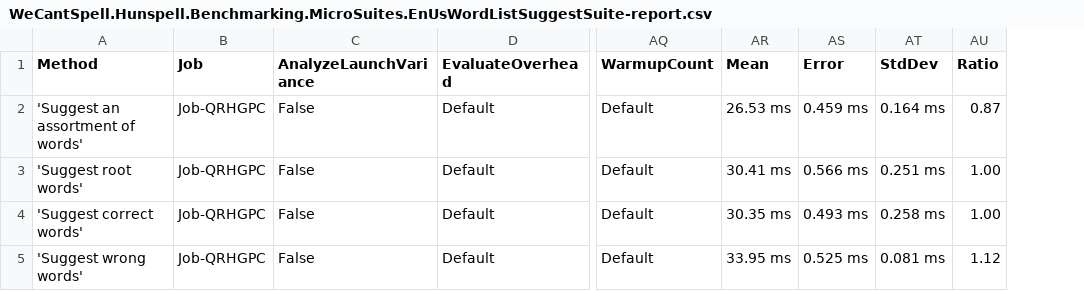
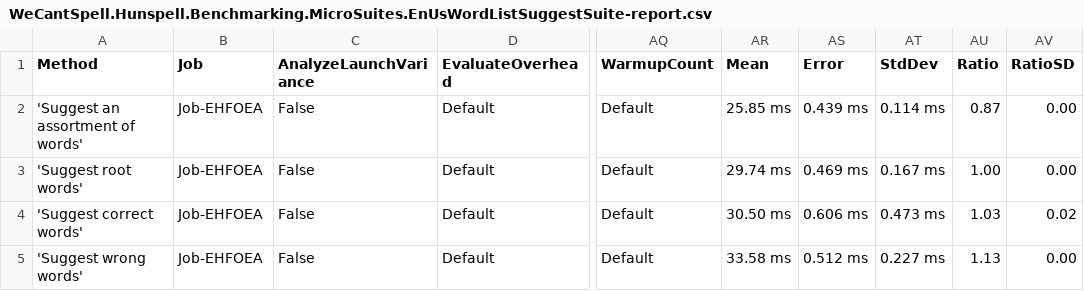
Before and after one commit to aarondandy/WeCantSpell.Hunspell, a CSV file: WeCantSpell.Hunspell.Benchmarking.MicroSuites/BenchmarkDotNet.Artifacts/results/WeCantSpell.Hunspell.Benchmarking.MicroSuites.EnUsWordListSuggestSuite-report.csv, drawn as a sheet; only a part is shown, gaps mark what is left out; the diff names each change by its address in the sheet, - before the commit and + after, or states it on an @@ line.

```diff
--- a/WeCantSpell.Hunspell.Benchmarking.MicroSuites/BenchmarkDotNet.Artifacts/results/WeCantSpell.Hunspell.Benchmarking.MicroSuites.EnUsWordListSuggestSuite-report.csv
+++ b/WeCantSpell.Hunspell.Benchmarking.MicroSuites/BenchmarkDotNet.Artifacts/results/WeCantSpell.Hunspell.Benchmarking.MicroSuites.EnUsWordListSuggestSuite-report.csv
+column AV (RatioSD), rows 2-5: 0.00 | 0.00 | 0.02 | 0.00
-B2:B5 (Job): Job-QRHGPC
+B2:B5 (Job): Job-EHFOEA
-AR2 (Mean): 26.53 ms
+AR2 (Mean): 25.85 ms
-AS2 (Error): 0.459 ms
+AS2 (Error): 0.439 ms
-AT2 (StdDev): 0.164 ms
+AT2 (StdDev): 0.114 ms
-AR3 (Mean): 30.41 ms
+AR3 (Mean): 29.74 ms
-AS3 (Error): 0.566 ms
+AS3 (Error): 0.469 ms
-AT3 (StdDev): 0.251 ms
+AT3 (StdDev): 0.167 ms
-AR4 (Mean): 30.35 ms
+AR4 (Mean): 30.50 ms
-AS4 (Error): 0.493 ms
+AS4 (Error): 0.606 ms
-AT4 (StdDev): 0.258 ms
+AT4 (StdDev): 0.473 ms
-AU4 (Ratio): 1.00
+AU4 (Ratio): 1.03
-AR5 (Mean): 33.95 ms
+AR5 (Mean): 33.58 ms
-AS5 (Error): 0.525 ms
+AS5 (Error): 0.512 ms
-AT5 (StdDev): 0.081 ms
+AT5 (StdDev): 0.227 ms
-AU5 (Ratio): 1.12
+AU5 (Ratio): 1.13
```
Also changed, not shown: WeCantSpell.Hunspell.Benchmarking.MicroSuites/BenchmarkDotNet.Artifacts/results/WeCantSpell.Hunspell.Benchmarking.MicroSuites.EnUsWordListCheckSuite-report.csv, 21 other files.
